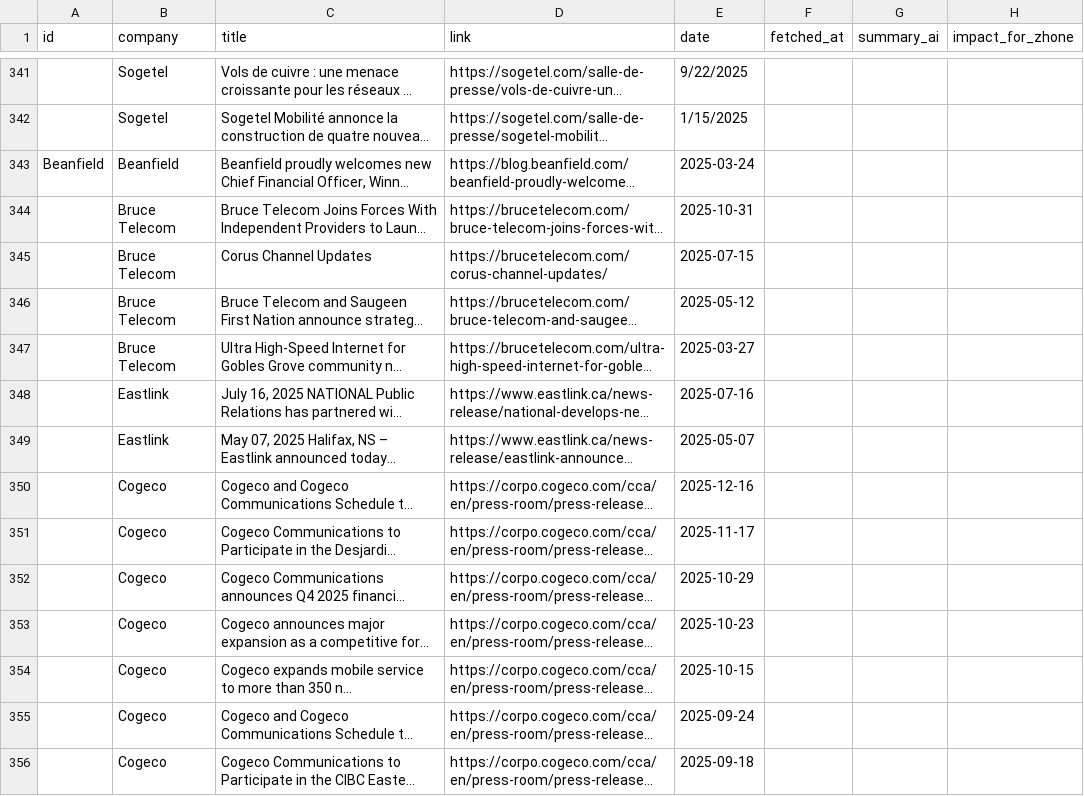
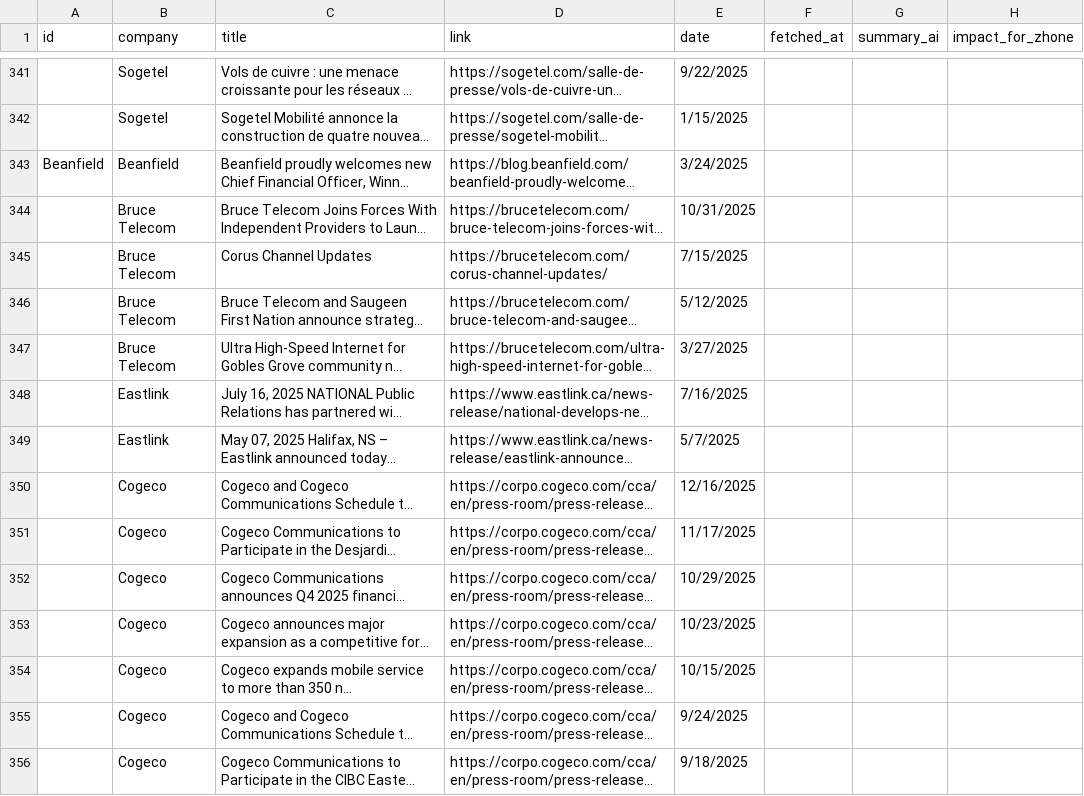
Before and after one commit to flabelle999/customer-presswatch, a CSV file: press_releases_master.csv, drawn as a sheet; only a part is shown, gaps mark what is left out; long unchanged cells end in …; the diff covers the shown part only; the diff names each change by its address in the sheet, - before the commit and + after, or states it on an @@ line.

```diff
--- a/press_releases_master.csv
+++ b/press_releases_master.csv
-E343 (date): 2025-03-24
+E343 (date): 3/24/2025
-E344 (date): 2025-10-31
+E344 (date): 10/31/2025
-E345 (date): 2025-07-15
+E345 (date): 7/15/2025
-E346 (date): 2025-05-12
+E346 (date): 5/12/2025
-E347 (date): 2025-03-27
+E347 (date): 3/27/2025
-E348 (date): 2025-07-16
+E348 (date): 7/16/2025
-E349 (date): 2025-05-07
+E349 (date): 5/7/2025
-E350 (date): 2025-12-16
+E350 (date): 12/16/2025
-E351 (date): 2025-11-17
+E351 (date): 11/17/2025
-E352 (date): 2025-10-29
+E352 (date): 10/29/2025
-E353 (date): 2025-10-23
+E353 (date): 10/23/2025
-E354 (date): 2025-10-15
+E354 (date): 10/15/2025
-E355 (date): 2025-09-24
+E355 (date): 9/24/2025
-E356 (date): 2025-09-18
+E356 (date): 9/18/2025
```
Also changed, not shown: 9 added rows and 12 edited cells elsewhere in this file, 9 other files.
